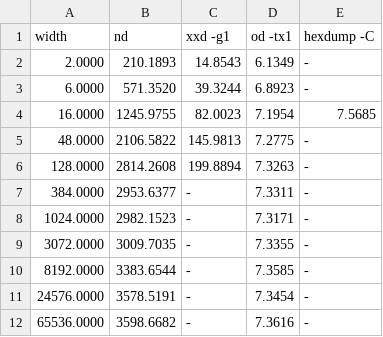
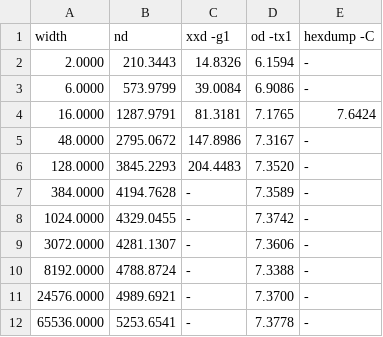
Before and after one commit to ocxtal/nd, a TSV file: results/apple_m1/format.tsv, drawn as a sheet.

```diff
--- a/results/apple_m1/format.tsv
+++ b/results/apple_m1/format.tsv
@@ -1,12 +1,12 @@
 "width"	"nd"	"xxd -g1"	"od -tx1"	"hexdump -C"
-2.0000	210.1893	14.8543	6.1349	-
-6.0000	571.3520	39.3244	6.8923	-
-16.0000	1245.9755	82.0023	7.1954	7.5685
-48.0000	2106.5822	145.9813	7.2775	-
-128.0000	2814.2608	199.8894	7.3263	-
-384.0000	2953.6377	-	7.3311	-
-1024.0000	2982.1523	-	7.3171	-
-3072.0000	3009.7035	-	7.3355	-
-8192.0000	3383.6544	-	7.3585	-
-24576.0000	3578.5191	-	7.3454	-
-65536.0000	3598.6682	-	7.3616	-
+2.0000	210.3443	14.8326	6.1594	-
+6.0000	573.9799	39.0084	6.9086	-
+16.0000	1287.9791	81.3181	7.1765	7.6424
+48.0000	2795.0672	147.8986	7.3167	-
+128.0000	3845.2293	204.4483	7.3520	-
+384.0000	4194.7628	-	7.3589	-
+1024.0000	4329.0455	-	7.3742	-
+3072.0000	4281.1307	-	7.3606	-
+8192.0000	4788.8724	-	7.3388	-
+24576.0000	4989.6921	-	7.3700	-
+65536.0000	5253.6541	-	7.3778	-
```
Also changed, not shown: results/apple_m1/parse.tsv, results/ryzen_3700x/format.tsv, 6 other files.
